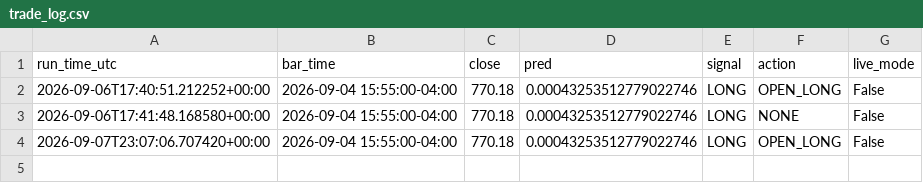
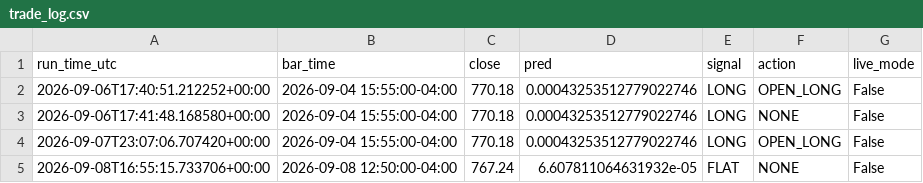
Before and after one commit to rohan216h/spy-paper-trading, a CSV file: paper_trading/trade_log.csv, drawn as a sheet; the diff names each change by its address in the sheet, - before the commit and + after, or states it on an @@ line.

```diff
--- a/paper_trading/trade_log.csv
+++ b/paper_trading/trade_log.csv
+row 5: 2026-09-08T16:55:15.733706+00:00 | 2026-09-08 12:50:00-04:00 | 767.24 | 6.607811064631932e-05 | FLAT | NONE | False
```
Also changed, not shown: 1 other file.
